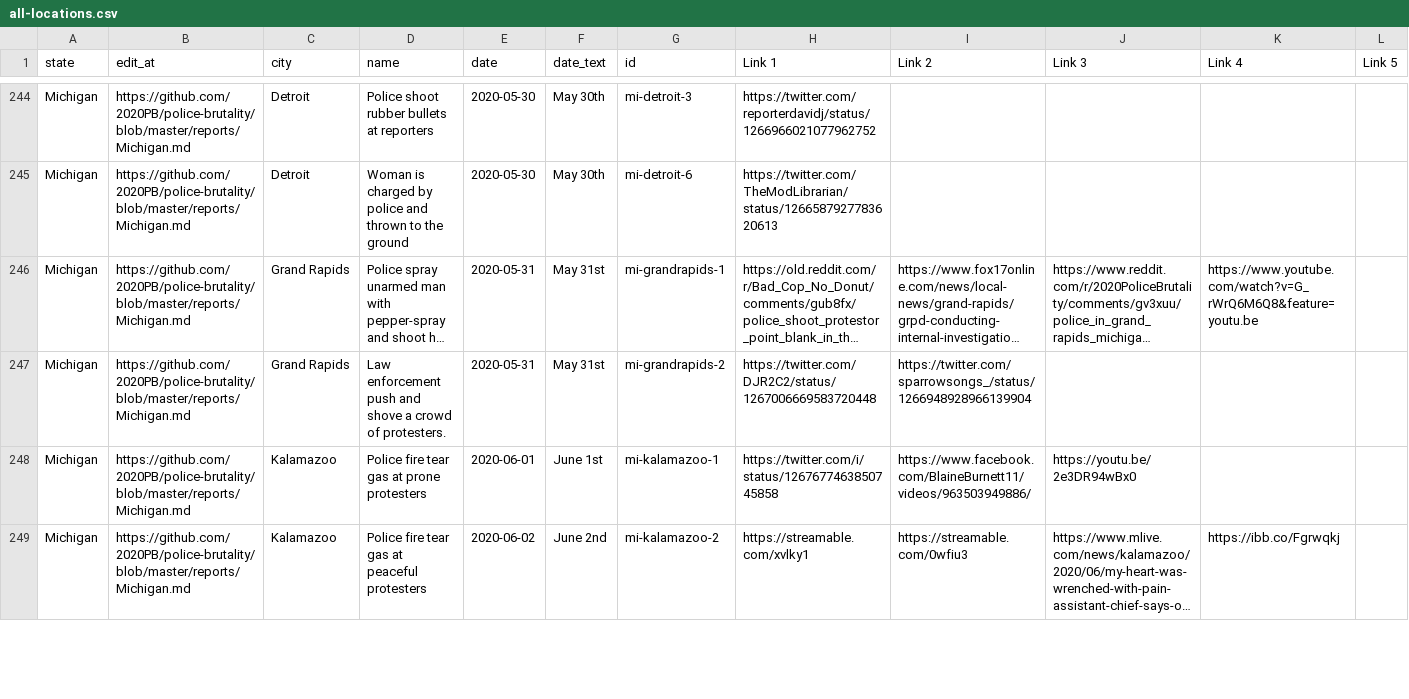
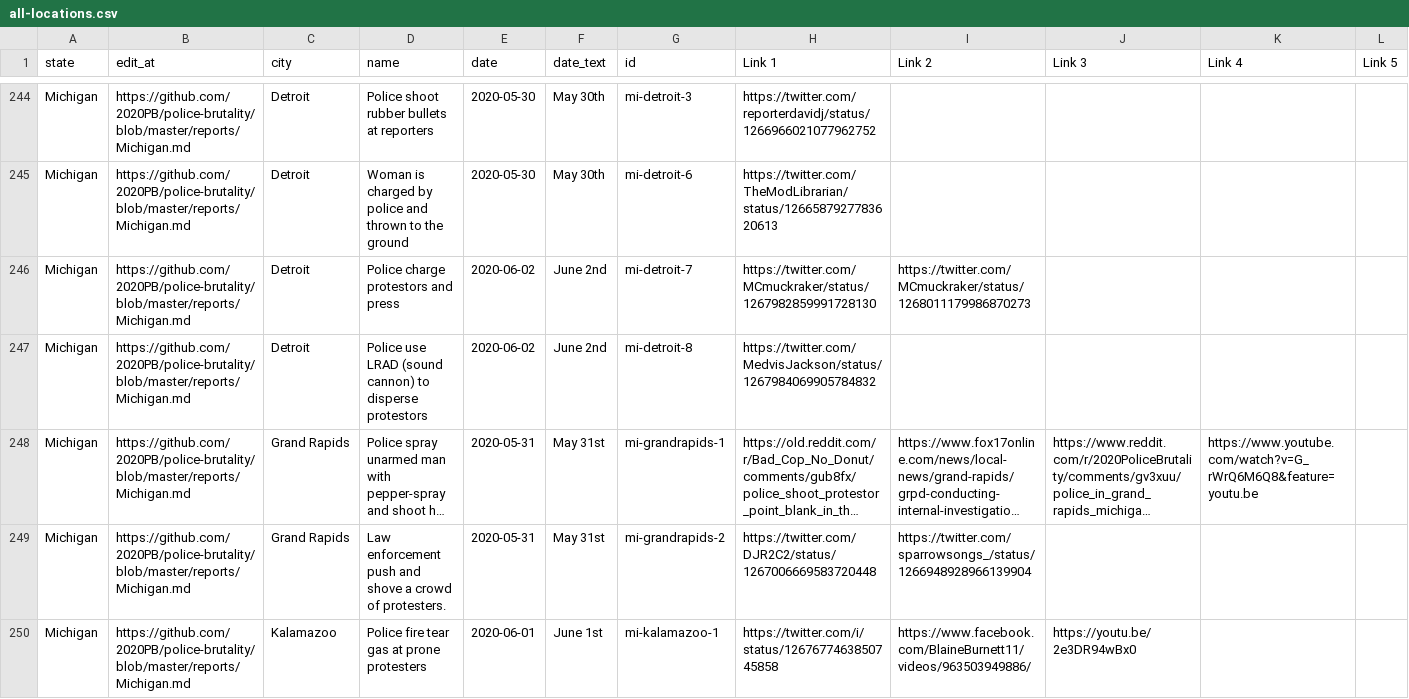
Before and after one commit to 2020PB/police-brutality, a CSV file: all-locations.csv, drawn as a sheet; only a part is shown, gaps mark what is left out; the shorter side is filled out with more unchanged rows; long unchanged cells end in …; rows hold the shown columns only; the diff names each change by its address in the sheet, - before the commit and + after, or states it on an @@ line.

Commit message:
Update data_build to output generated at 1425802

```diff
--- a/all-locations.csv
+++ b/all-locations.csv
+row 246: Michigan | https://github.com/2020PB/police-brutality/blob/master/reports/Michigan.md | Detroit | Police charge protestors and press | 2020-06-02 | June 2nd | mi-detroit-7 | https://twitter.com/MCmuckraker/status/1267982859991728130 | https://twitter.com/MCmuckraker/status/1268011179986870273
+row 247: Michigan | https://github.com/2020PB/police-brutality/blob/master/reports/Michigan.md | Detroit | Police use LRAD (sound cannon) to disperse protestors | 2020-06-02 | June 2nd | mi-detroit-8 | https://twitter.com/MedvisJackson/status/1267984069905784832
```
Also changed, not shown: 2 other files.
